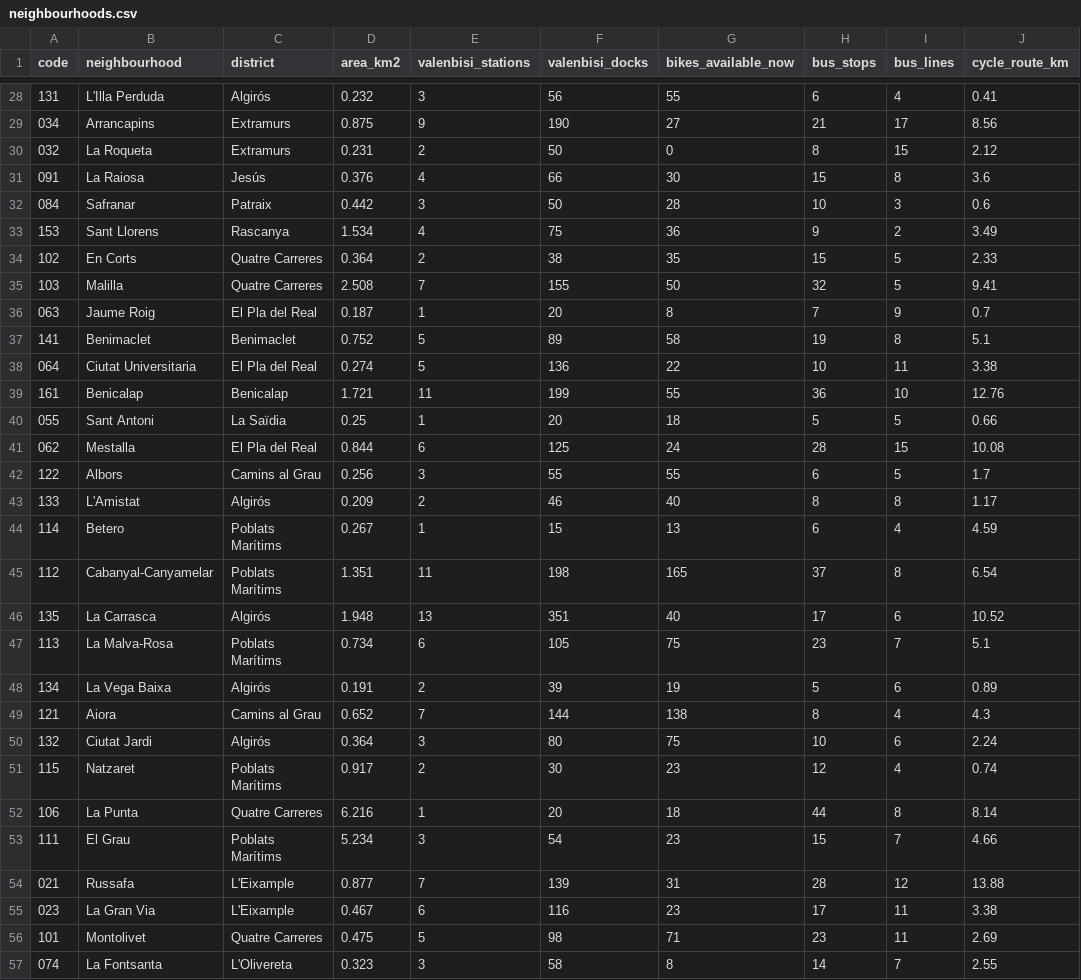
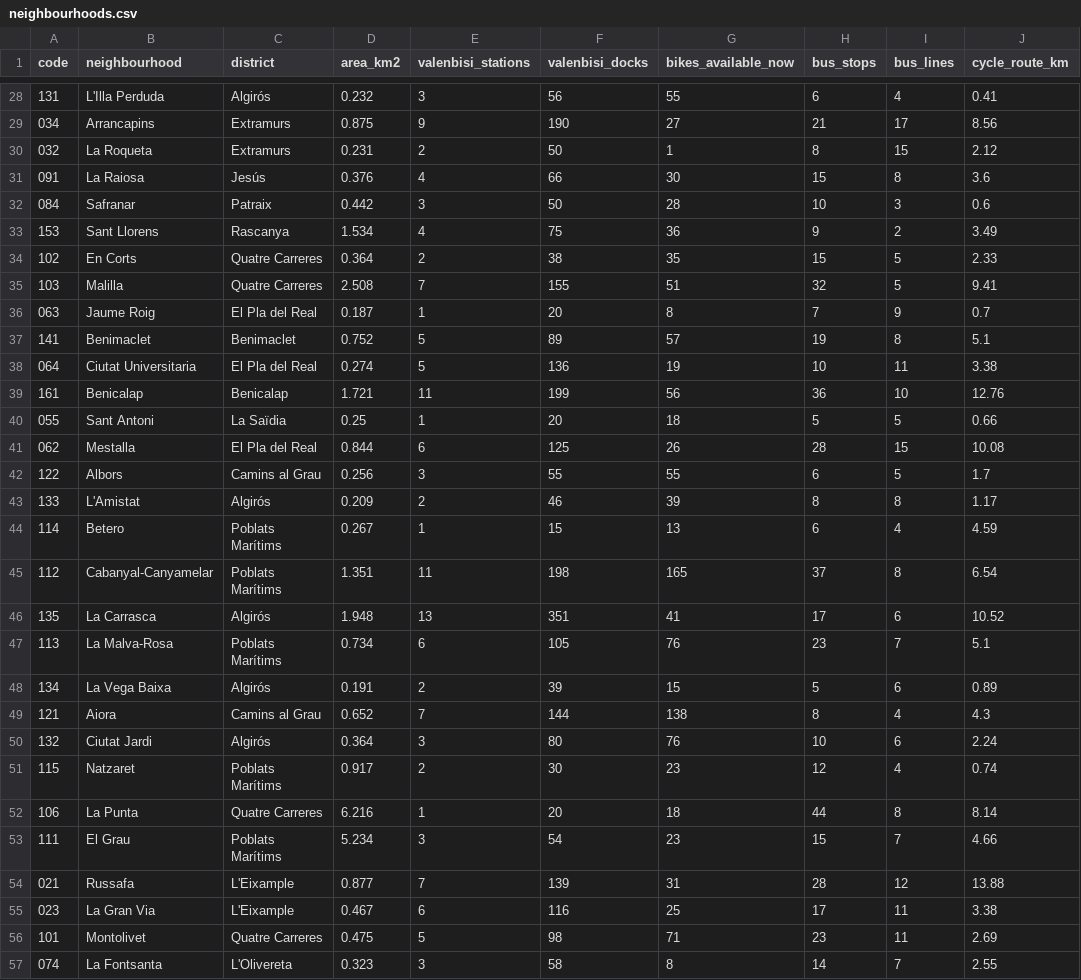
Before and after one commit to Jaimeruizh/valencia-mobility-pulse, a CSV file: kit/neighbourhoods.csv, drawn as a sheet; only a part is shown, gaps mark what is left out; the diff covers the shown part only; the diff names each change by its address in the sheet, - before the commit and + after, or states it on an @@ line.

```diff
--- a/kit/neighbourhoods.csv
+++ b/kit/neighbourhoods.csv
-G30 (bikes_available_now): 0
+G30 (bikes_available_now): 1
-G35 (bikes_available_now): 50
+G35 (bikes_available_now): 51
-G37 (bikes_available_now): 58
+G37 (bikes_available_now): 57
-G38 (bikes_available_now): 22
+G38 (bikes_available_now): 19
-G39 (bikes_available_now): 55
+G39 (bikes_available_now): 56
-G41 (bikes_available_now): 24
+G41 (bikes_available_now): 26
-G43 (bikes_available_now): 40
+G43 (bikes_available_now): 39
-G46 (bikes_available_now): 40
+G46 (bikes_available_now): 41
-G47 (bikes_available_now): 75
+G47 (bikes_available_now): 76
-G48 (bikes_available_now): 19
+G48 (bikes_available_now): 15
-G50 (bikes_available_now): 75
+G50 (bikes_available_now): 76
-G55 (bikes_available_now): 23
+G55 (bikes_available_now): 25
```
Also changed, not shown: 11 edited cells elsewhere in this file, kit/city_history.csv, kit/valenbisi_stations.csv, 7 other files.
